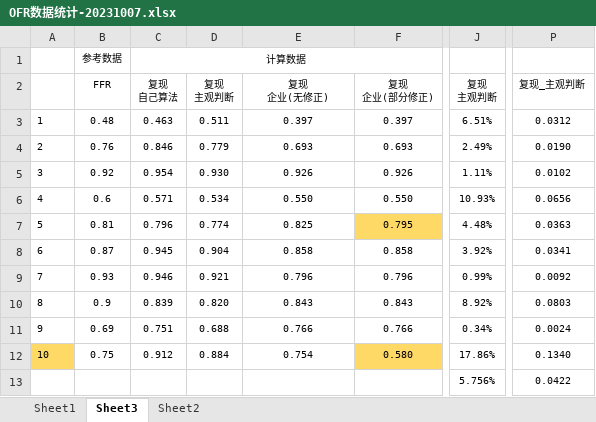
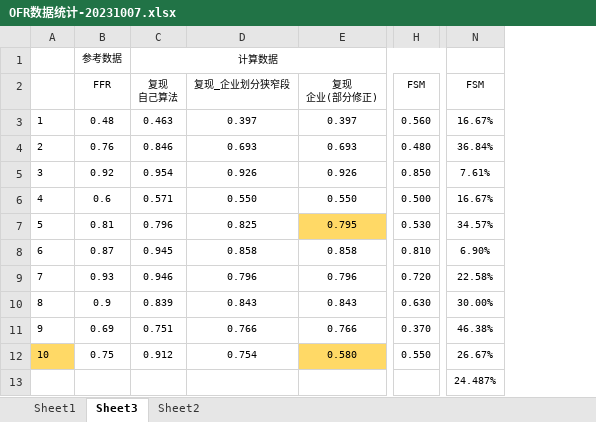
Before and after one commit to BloomingStone/coronary_ffr, an Excel workbook: OFR数据统计-20231007.xlsx, sheet Sheet3, drawn as a sheet; only a part is shown, gaps mark what is left out; values as stored, in another font and other column widths than the file's, no borders; conditional formats not drawn; removed rows and columns are numbered as before the commit, all else as after; ↵ is a line break in a cell; the diff names each change by its address in the sheet, - before the commit and + after, or states it on an @@ line.

```diff
--- a/OFR数据统计-20231007.xlsx (sheet Sheet3)
+++ b/OFR数据统计-20231007.xlsx (sheet Sheet3)
-column D, rows 2-12: 复现 ↵ 主观判断 | 0.511 | 0.779 | 0.930 | 0.534 | 0.774 | 0.904 | 0.921 | 0.820 | 0.688 | 0.884
+column H, rows 2-12: FSM | 0.560 | 0.480 | 0.850 | 0.500 | 0.530 | 0.810 | 0.720 | 0.630 | 0.370 | 0.550
-column J, rows 2-13: 复现 ↵ 主观判断 | 6.51% | 2.49% | 1.11% | 10.93% | 4.48% | 3.92% | 0.99% | 8.92% | 0.34% | 17.86% | 5.756%
+column N, rows 2-13: FSM | 16.67% | 36.84% | 7.61% | 16.67% | 34.57% | 6.90% | 22.58% | 30.00% | 46.38% | 26.67% | 24.487%
-column P, rows 2-13: 复现_主观判断 | 0.0312 | 0.0190 | 0.0102 | 0.0656 | 0.0363 | 0.0341 | 0.0092 | 0.0803 | 0.0024 | 0.1340 | 0.0422
-D2: 复现 ↵ 企业(无修正)
+D2: 复现_企业划分狭窄段
```
Also changed, not shown: formulas that keep their value, 7 other files.
